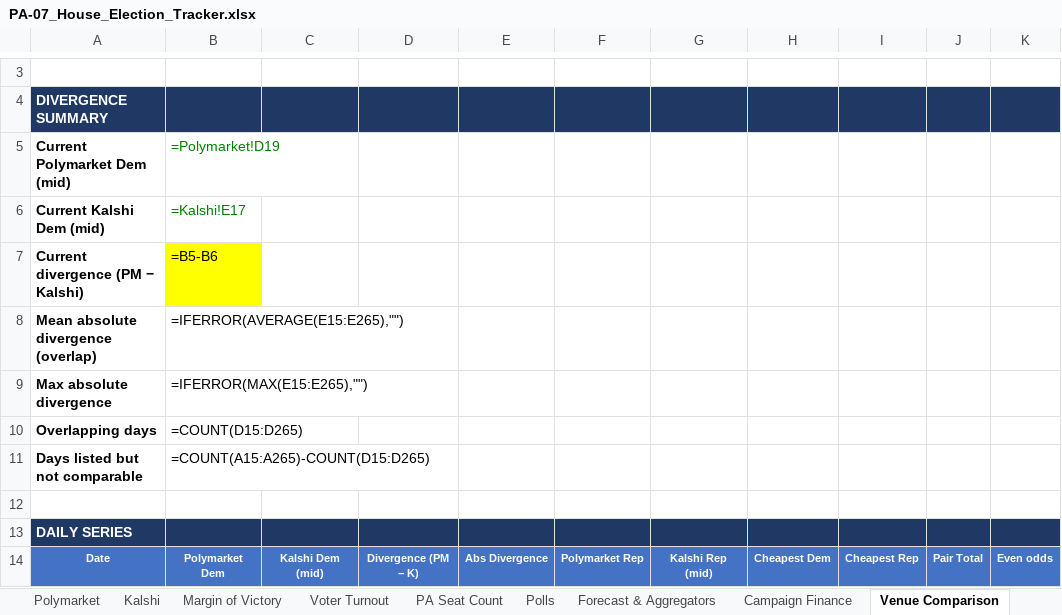
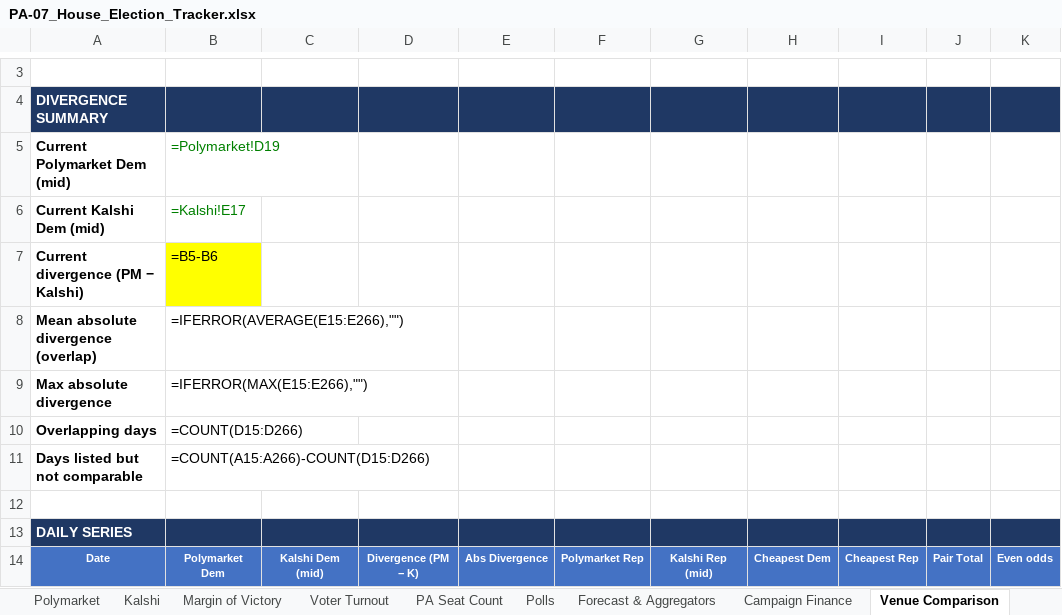
Before and after one commit to weinsteincharles27-del/pa07-tracker, an Excel workbook: site/PA-07_House_Election_Tracker.xlsx, sheet Venue Comparison, drawn as a sheet; only a part is shown, gaps mark what is left out; values as stored, in another font and other column widths than the file's, no borders; formulas without a stored value are shown as written; the diff covers the shown part only; the diff names each change by its address in the sheet, - before the commit and + after, or states it on an @@ line.

```diff
--- a/site/PA-07_House_Election_Tracker.xlsx (sheet Venue Comparison)
+++ b/site/PA-07_House_Election_Tracker.xlsx (sheet Venue Comparison)
-B8: =IFERROR(AVERAGE(E15:E265),"")
+B8: =IFERROR(AVERAGE(E15:E266),"")
-B9: =IFERROR(MAX(E15:E265),"")
+B9: =IFERROR(MAX(E15:E266),"")
-B10: =COUNT(D15:D265)
+B10: =COUNT(D15:D266)
-B11: =COUNT(A15:A265)-COUNT(D15:D265)
+B11: =COUNT(A15:A266)-COUNT(D15:D266)
```
Also changed, not shown: 1 added row and 1005 edited cells elsewhere in this sheet, sheet Forecast & Aggregators, sheet Margin of Victory, sheet Kalshi, sheet Polymarket, sheet Summary, sheet PA Seat Count, 6 more sheets, charts or pictures, 8 other files.
